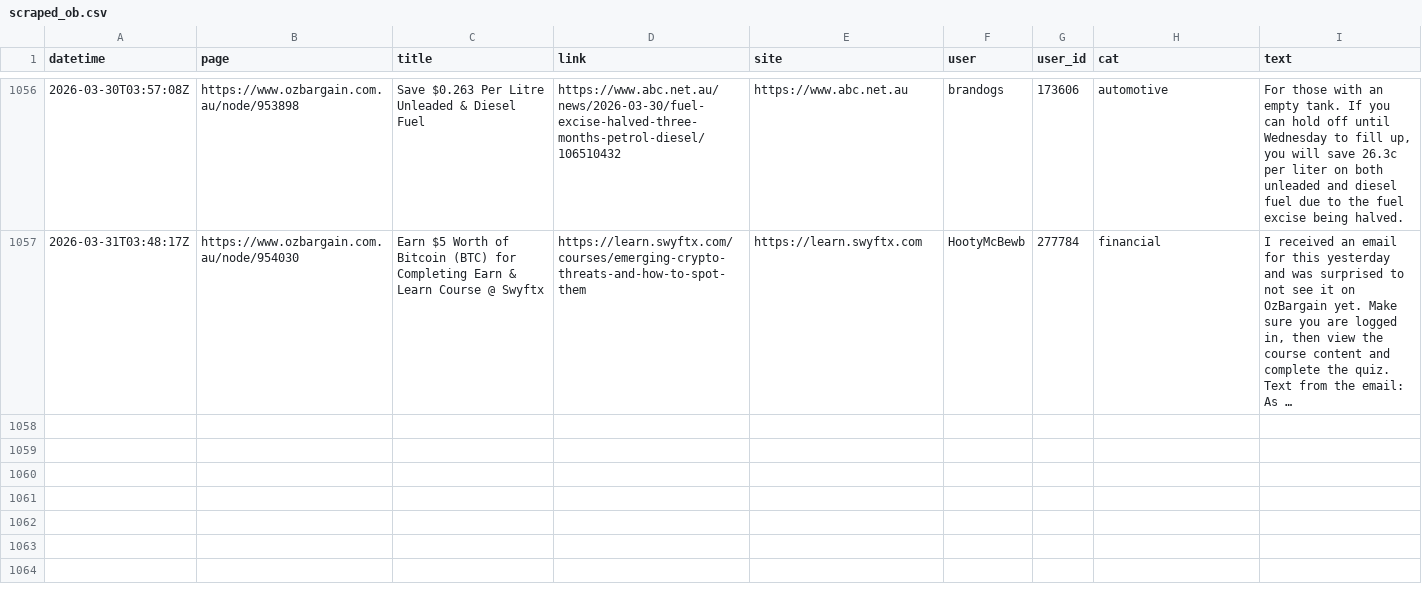
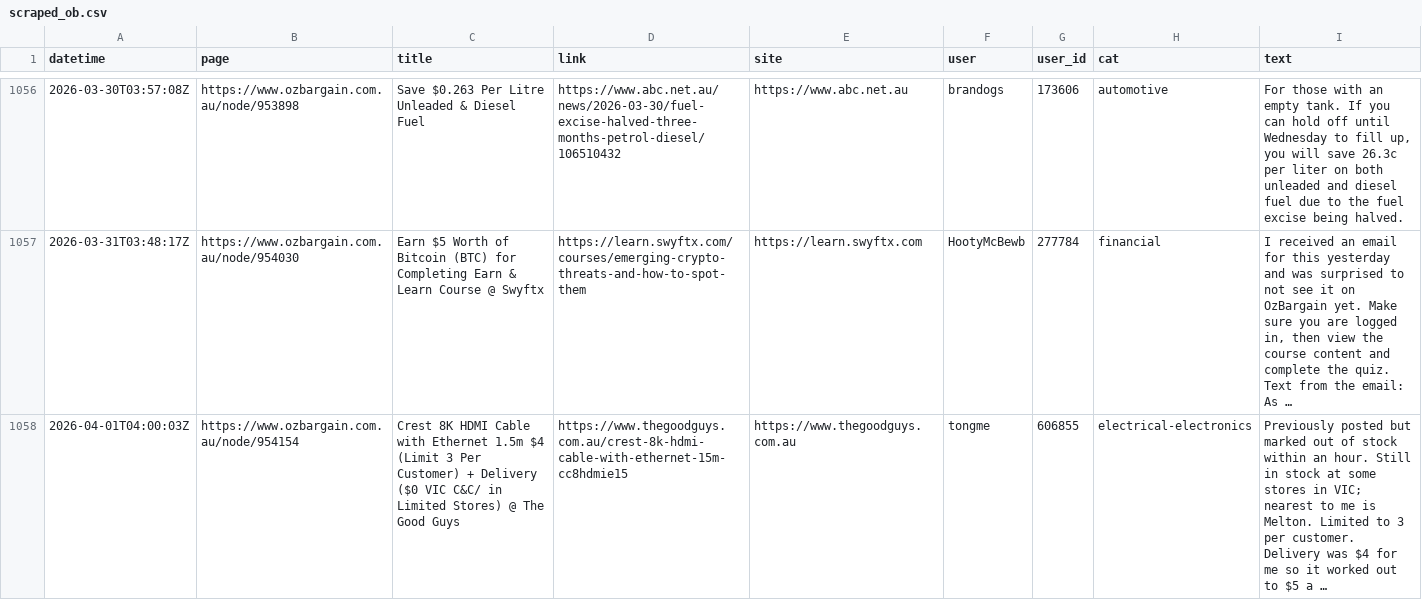
Before and after one commit to nwbort/car-loans, a CSV file: data/scraped_ob.csv, drawn as a sheet; only a part is shown, gaps mark what is left out.

Commit message:
refreshing data

```diff
--- a/data/scraped_ob.csv
+++ b/data/scraped_ob.csv
@@ -1057 +1057,2 @@ datetime,page,title,link,site,user,user_id,cat,text
 2026-03-31T03:48:17Z,https://www.ozbargain.com.au/node/954030,Earn $5 Worth of Bitcoin (BTC) for Completing Earn & Learn Course @ Swyftx,https://learn.swyftx.com/courses/emerging-crypto-threats-and-how-to-spot-them,https://learn.swyftx.com,HootyMcBewb,277784,financial,"I received an email for this yesterday and was surprised to not see it on OzBargain yet. Make sure you are logged in, then view the course content and complete the quiz. Text from the email: As …"
+2026-04-01T04:00:03Z,https://www.ozbargain.com.au/node/954154,Crest 8K HDMI Cable with Ethernet 1.5m $4 (Limit 3 Per Customer) + Delivery ($0 VIC C&C/ in Limited Stores) @ The Good Guys,https://www.thegoodguys.com.au/crest-8k-hdmi-cable-with-ethernet-15m-cc8hdmie15,https://www.thegoodguys.com.au,tongme,606855,electrical-electronics,Previously posted but marked out of stock within an hour. Still in stock at some stores in VIC; nearest to me is Melton. Limited to 3 per customer. Delivery was $4 for me so it worked out to $5 a …
```
Also changed, not shown: 11 other files.
